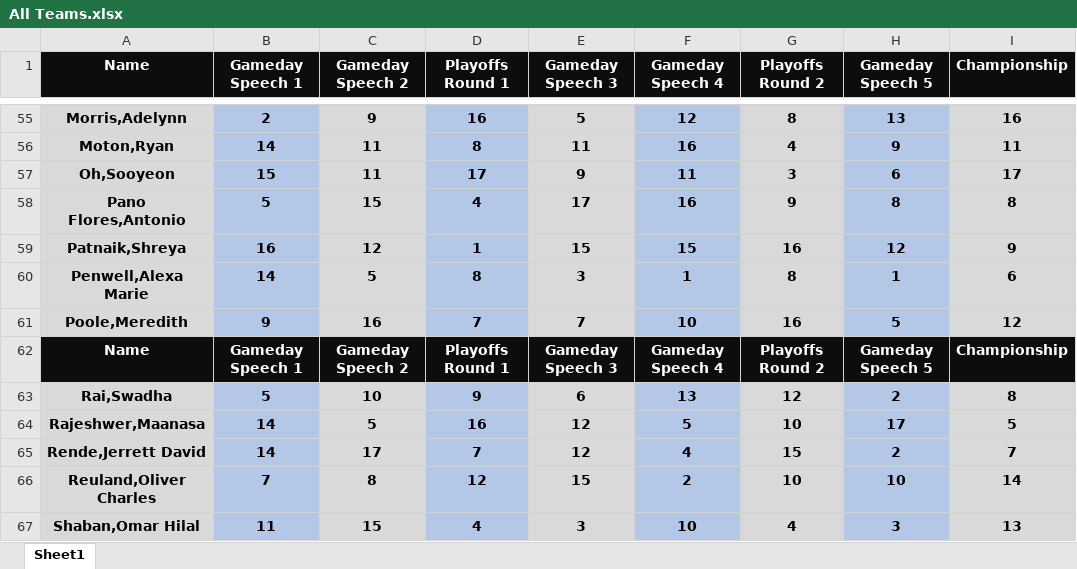
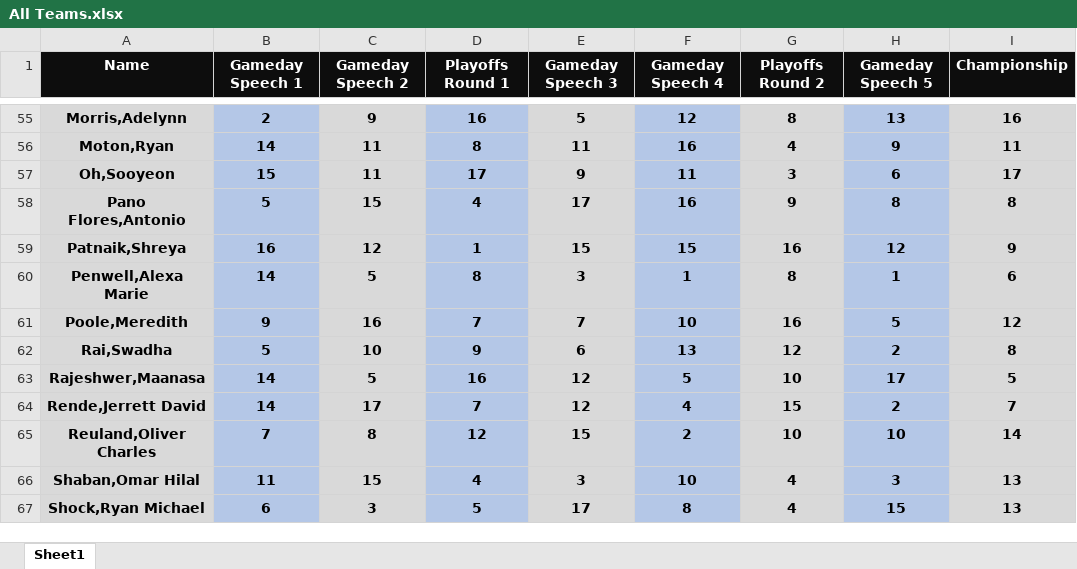
Before and after one commit to SuperMarioGiacomazzo/STOR538_WEBSITE, an Excel workbook: Group Assignments/All Teams.xlsx, sheet Sheet1, drawn as a sheet; only a part is shown, gaps mark what is left out; the shorter side is filled out with more unchanged rows; values as stored, in another font and other column widths than the file's, no borders; the diff names each change by its address in the sheet, - before the commit and + after, or states it on an @@ line.

```diff
--- a/Group Assignments/All Teams.xlsx (sheet Sheet1)
+++ b/Group Assignments/All Teams.xlsx (sheet Sheet1)
-row 62: Name | Gameday Speech 1 | Gameday Speech 2 | Playoffs Round 1 | Gameday Speech 3 | Gameday Speech 4 | Playoffs Round 2 | Gameday Speech 5 | Championship
```
Also changed, not shown: 3 other files.
